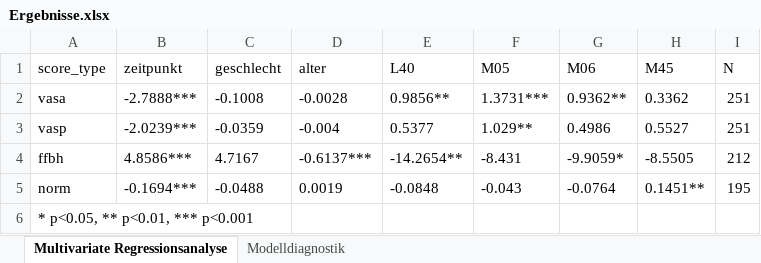
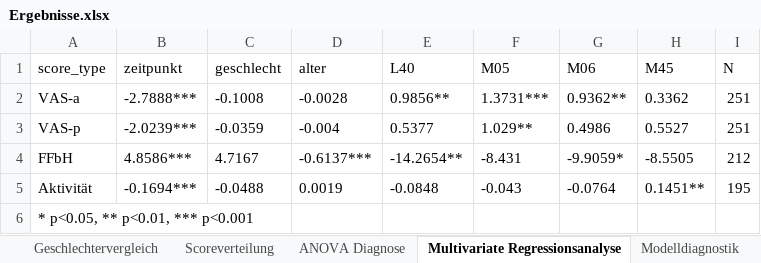
Before and after one commit to Walrus4990/drk2026-poster-analysis, an Excel workbook: outputs/Ergebnisse.xlsx, sheet Multivariate Regressionsanalyse, drawn as a sheet; values as stored, in another font and other column widths than the file's, no borders; the diff names each change by its address in the sheet, - before the commit and + after, or states it on an @@ line.

```diff
--- a/outputs/Ergebnisse.xlsx (sheet Multivariate Regressionsanalyse)
+++ b/outputs/Ergebnisse.xlsx (sheet Multivariate Regressionsanalyse)
+sheet tab: Geschlechtervergleich
+sheet tab: Scoreverteilung
+sheet tab: ANOVA Diagnose
-A2 (score_type): vasa
+A2 (score_type): VAS-a
-A3 (score_type): vasp
+A3 (score_type): VAS-p
-A4 (score_type): ffbh
+A4 (score_type): FFbH
-A5 (score_type): norm
+A5 (score_type): Aktivität
```
Also changed, not shown: other sheet tabs, 10 other files.
